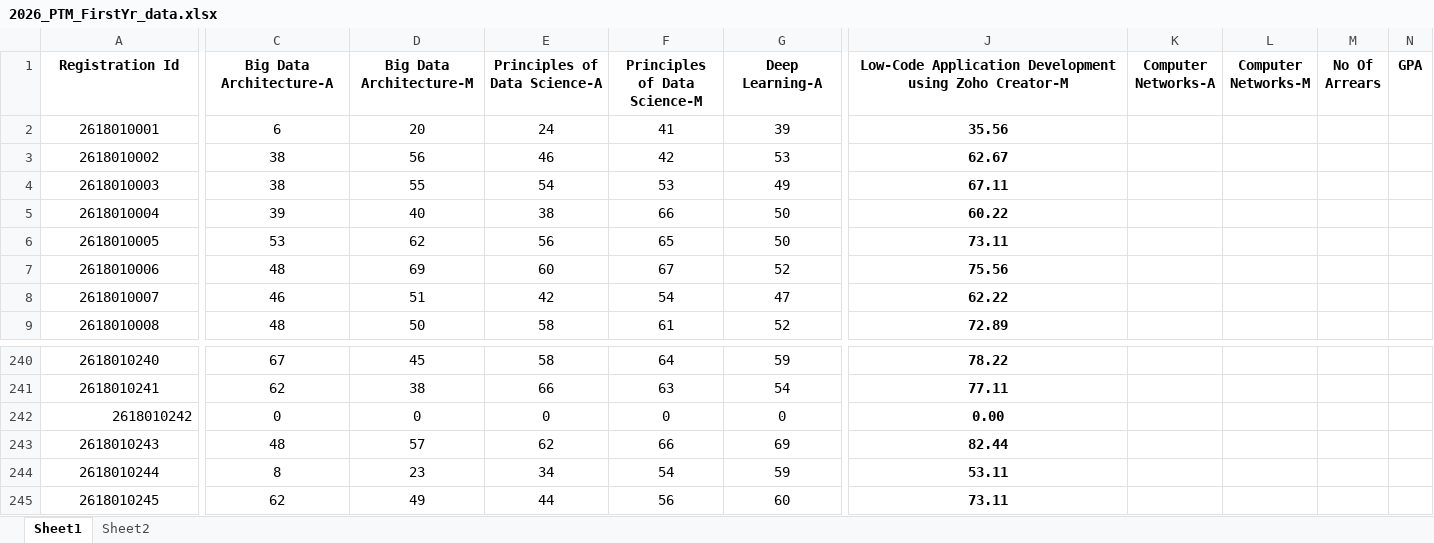
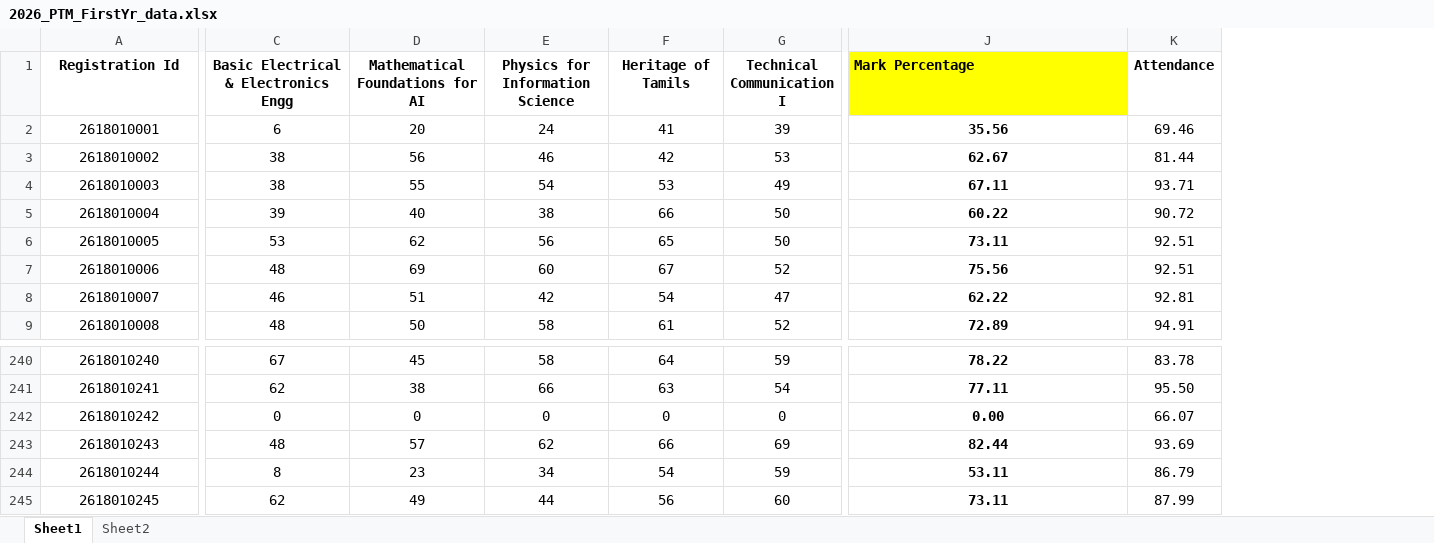
Before and after one commit to preejith2009/WTMA-Lab, an Excel workbook: PTM/2026_PTM_FirstYr_data.xlsx, sheet Sheet1, drawn as a sheet; only a part is shown, gaps mark what is left out; values as stored, in another font and other column widths than the file's, no borders; conditional formats not drawn; removed rows and columns are numbered as before the commit, all else as after; the diff covers the shown part only; the diff names each change by its address in the sheet, - before the commit and + after, or states it on an @@ line.

```diff
--- a/PTM/2026_PTM_FirstYr_data.xlsx (sheet Sheet1)
+++ b/PTM/2026_PTM_FirstYr_data.xlsx (sheet Sheet1)
-column K (Computer Networks-A), empty
-column L (Computer Networks-M), empty
-column M (No Of Arrears), empty
-column N (GPA), empty
+column K (Attendance), rows 2-9: 69.46 | 81.44 | 93.71 | 90.72 | 92.51 | 92.51 | 92.81 | 94.91; rows 240-245: 83.78 | 95.50 | 66.07 | 93.69 | 86.79 | 87.99
-C1: Big Data Architecture-A
+C1: Basic Electrical & Electronics Engg
-D1: Big Data Architecture-M
+D1: Mathematical Foundations for AI
-E1: Principles of Data Science-A
+E1: Physics for Information Science
-F1: Principles of Data Science-M
+F1: Heritage of Tamils
-G1: Deep Learning-A
+G1: Technical Communication I
-J1: Low-Code Application Development using Zoho Creator-M
+J1: Mark Percentage
@@ J1 fill: none → #FFFF00, alignment: center → left @@
-A242 alignment: right
+A242 alignment: center
```
Also changed, not shown: 2 edited cells elsewhere in this sheet, REC/Java_internal.xlsx, 3 other files.
